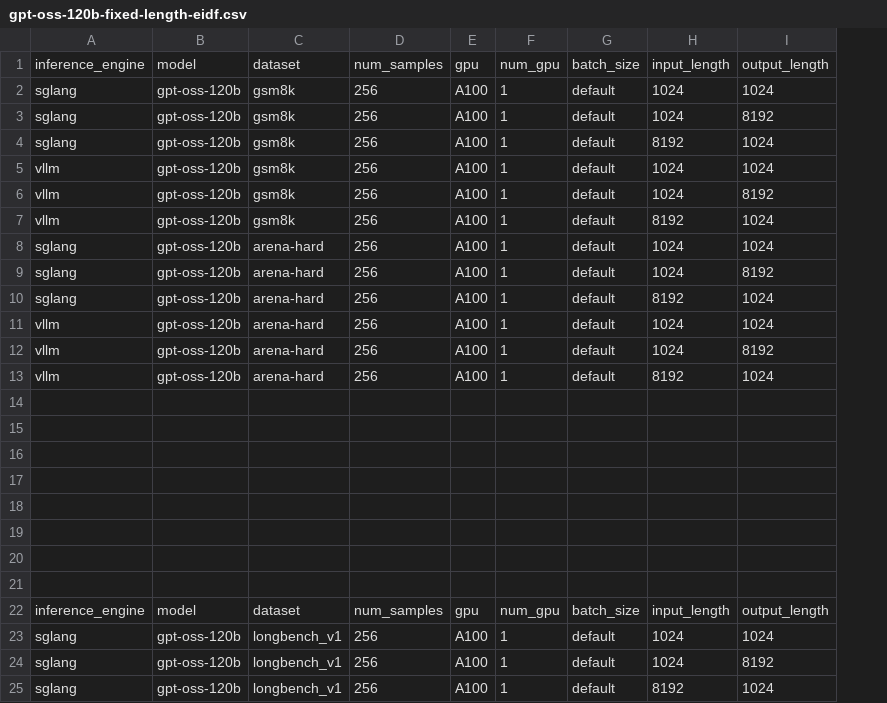
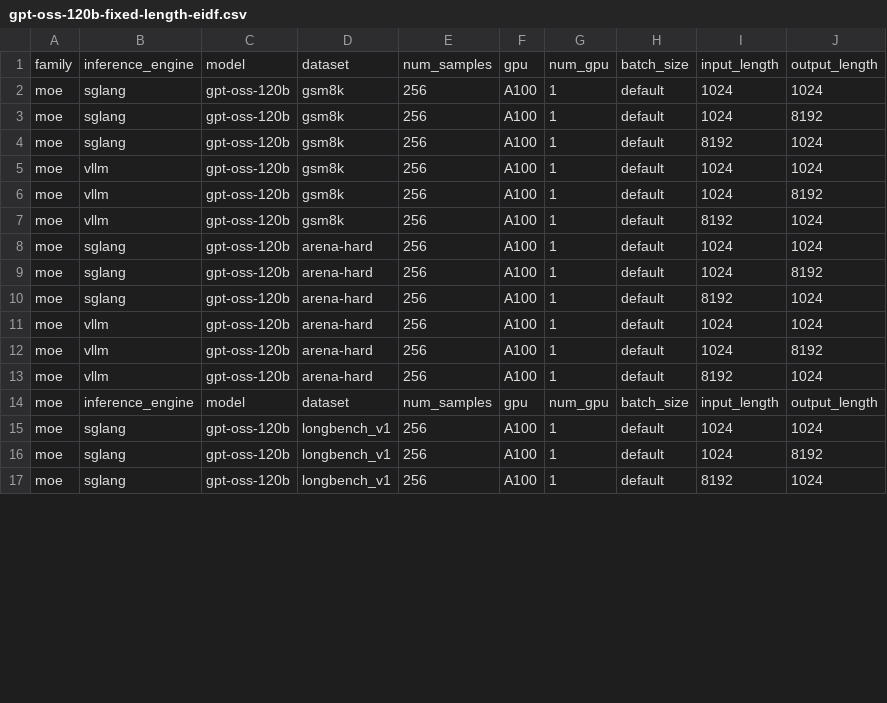
Before and after one commit to TEAS-project/TEASBench, a CSV file: experiments/gpt-oss-120b-fixed-length-eidf.csv, drawn as a sheet; only a part is shown; removed rows and columns are numbered as before the commit, all else as after; the diff names each change by its address in the sheet, - before the commit and + after, or states it on an @@ line.

```diff
--- a/experiments/gpt-oss-120b-fixed-length-eidf.csv
+++ b/experiments/gpt-oss-120b-fixed-length-eidf.csv
+column A, rows 1-17: family | moe | moe | moe | moe | moe | moe | moe | moe | moe | moe | moe | moe | moe | moe | moe | moe
-row 14: (empty)
-row 15: (empty)
-row 16: (empty)
-row 17: (empty)
-row 18: (empty)
-row 19: (empty)
-row 20: (empty)
-row 21: (empty)
```
Also changed, not shown: 47 other files.
